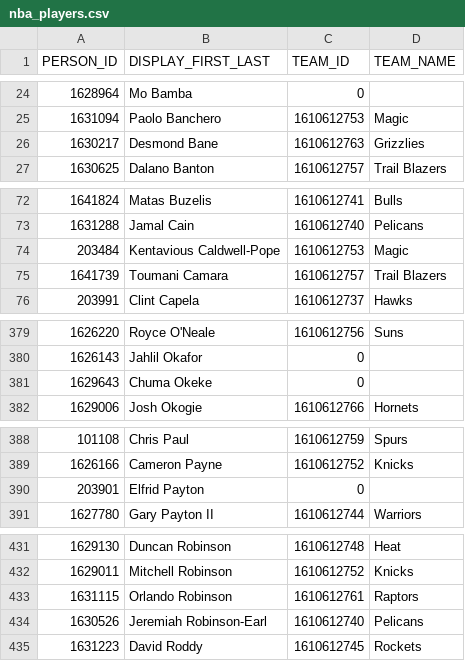
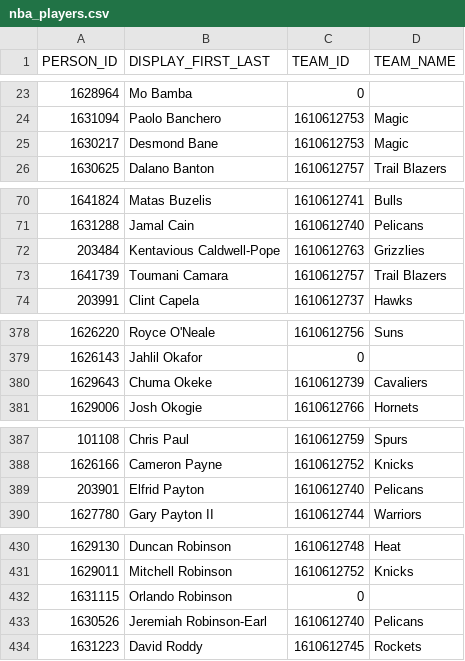
Before and after one commit to carl2727/fantasy_nba, a CSV file: nba_project/data/nba_players.csv, drawn as a sheet; only a part is shown, gaps mark what is left out; the diff covers the shown part only.

```diff
--- a/nba_project/data/nba_players.csv
+++ b/nba_project/data/nba_players.csv
@@ -25,3 +24,3 @@ PERSON_ID,DISPLAY_FIRST_LAST,TEAM_ID,TEAM_NAME
 1631094,Paolo Banchero,1610612753,Magic
-1630217,Desmond Bane,1610612763,Grizzlies
+1630217,Desmond Bane,1610612753,Magic
 1630625,Dalano Banton,1610612757,Trail Blazers
@@ -73,3 +71,3 @@ PERSON_ID,DISPLAY_FIRST_LAST,TEAM_ID,TEAM_NAME
 1631288,Jamal Cain,1610612740,Pelicans
-203484,Kentavious Caldwell-Pope,1610612753,Magic
+203484,Kentavious Caldwell-Pope,1610612763,Grizzlies
 1641739,Toumani Camara,1610612757,Trail Blazers
@@ -380,3 +379,3 @@ PERSON_ID,DISPLAY_FIRST_LAST,TEAM_ID,TEAM_NAME
 1626143,Jahlil Okafor,0,
-1629643,Chuma Okeke,0,
+1629643,Chuma Okeke,1610612739,Cavaliers
 1629006,Josh Okogie,1610612766,Hornets
@@ -389,3 +388,3 @@ PERSON_ID,DISPLAY_FIRST_LAST,TEAM_ID,TEAM_NAME
 1626166,Cameron Payne,1610612752,Knicks
-203901,Elfrid Payton,0,
+203901,Elfrid Payton,1610612740,Pelicans
 1627780,Gary Payton II,1610612744,Warriors
@@ -432,3 +431,3 @@ PERSON_ID,DISPLAY_FIRST_LAST,TEAM_ID,TEAM_NAME
 1629011,Mitchell Robinson,1610612752,Knicks
-1631115,Orlando Robinson,1610612761,Raptors
+1631115,Orlando Robinson,0,
 1630526,Jeremiah Robinson-Earl,1610612740,Pelicans
```
Also changed, not shown: 3 added rows, 5 removed rows and 15 edited cells elsewhere in this file, nba_project/data/weekly_ratings.csv, 12 other files.
